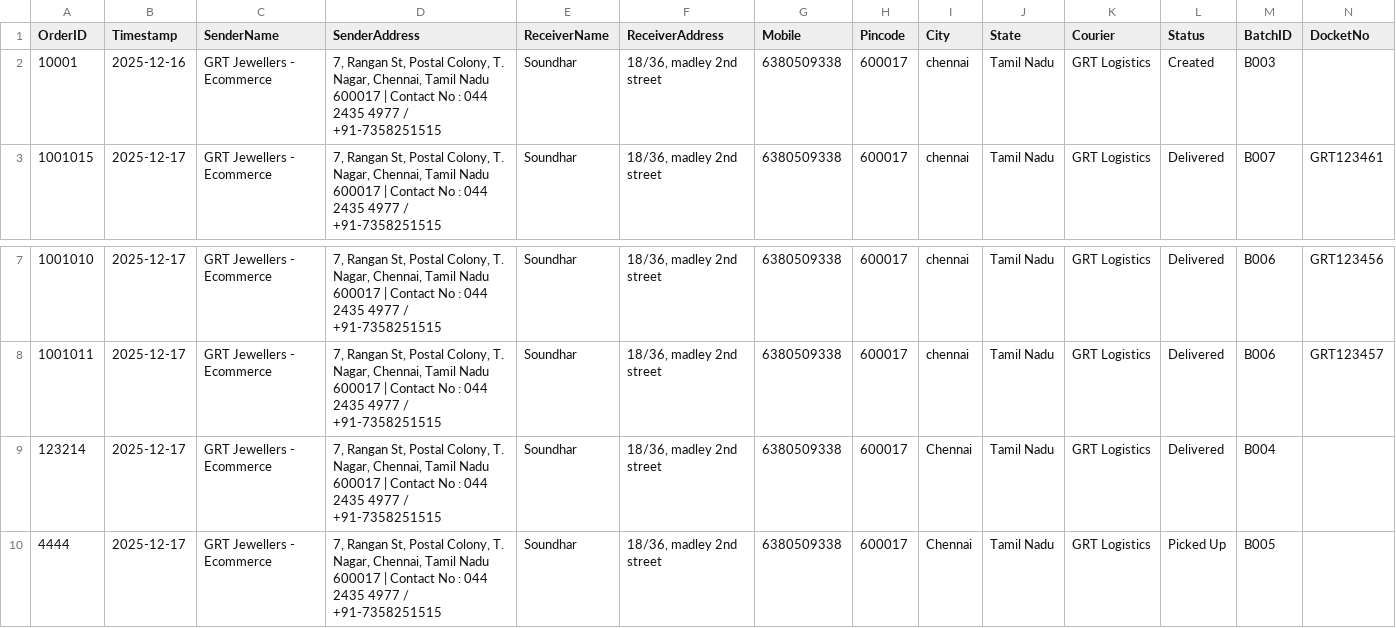
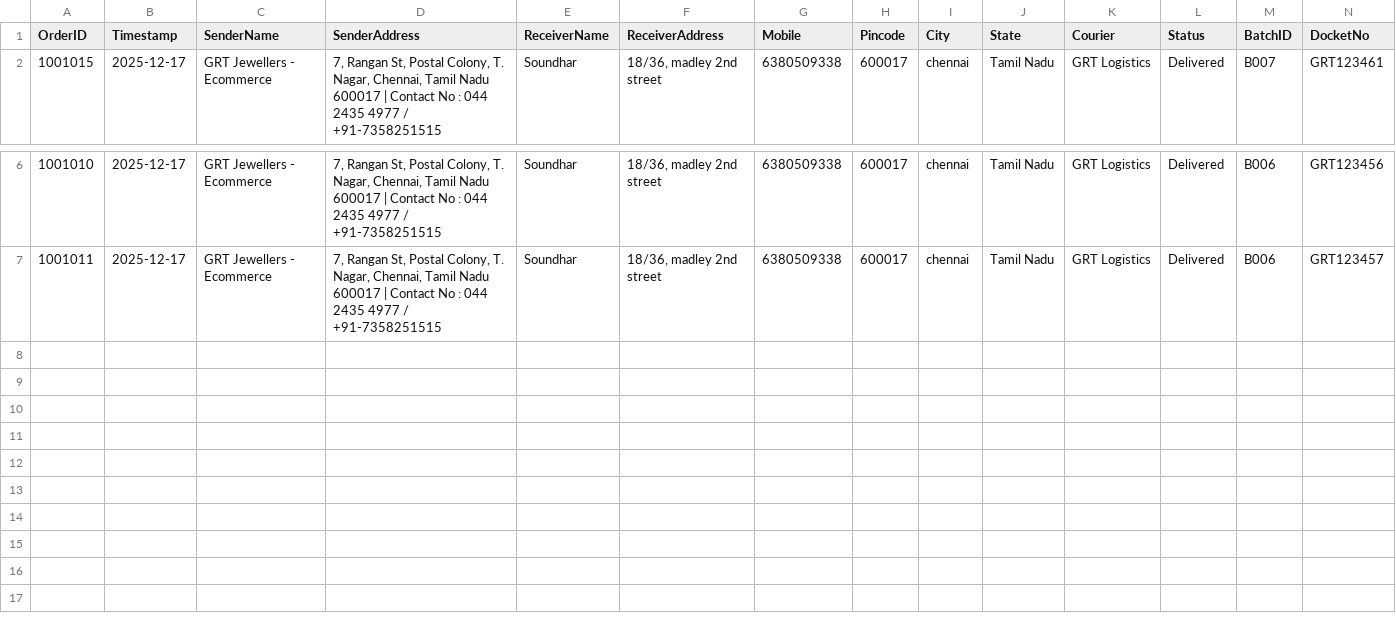
Before and after one commit to AdminSoundhar/GRT-Courier-Manager, a CSV file: orders.csv, drawn as a sheet; only a part is shown, gaps mark what is left out.

Commit message:
Update orders.csv

```diff
--- a/orders.csv
+++ b/orders.csv
@@ -1,3 +1,2 @@
 OrderID,Timestamp,SenderName,SenderAddress,ReceiverName,ReceiverAddress,Mobile,Pincode,City,State,Courier,Status,BatchID,DocketNo
-10001,2025-12-16,GRT Jewellers - Ecommerce,"7, Rangan St, Postal Colony, T. Nagar, Chennai, Tamil Nadu 600017 | Contact No : 044 2435 4977 / +91-7358251515",Soundhar,"18/36, madley 2nd street",6380509338,600017,chennai,Tamil Nadu,GRT Logistics,Created,B003,
 1001015,2025-12-17,GRT Jewellers - Ecommerce,"7, Rangan St, Postal Colony, T. Nagar, Chennai, Tamil Nadu 600017 | Contact No : 044 2435 4977 / +91-7358251515",Soundhar,"18/36, madley 2nd street",6380509338,600017,chennai,Tamil Nadu,GRT Logistics,Delivered,B007,GRT123461
@@ -8,3 +7 @@ OrderID,Timestamp,SenderName,SenderAddress,ReceiverName,ReceiverAddress,Mobile,P
 1001011,2025-12-17,GRT Jewellers - Ecommerce,"7, Rangan St, Postal Colony, T. Nagar, Chennai, Tamil Nadu 600017 | Contact No : 044 2435 4977 / +91-7358251515",Soundhar,"18/36, madley 2nd street",6380509338,600017,chennai,Tamil Nadu,GRT Logistics,Delivered,B006,GRT123457
-123214,2025-12-17,GRT Jewellers - Ecommerce,"7, Rangan St, Postal Colony, T. Nagar, Chennai, Tamil Nadu 600017 | Contact No : 044 2435 4977 / +91-7358251515",Soundhar,"18/36, madley 2nd street",6380509338,600017,Chennai,Tamil Nadu,GRT Logistics,Delivered,B004,
-4444,2025-12-17,GRT Jewellers - Ecommerce,"7, Rangan St, Postal Colony, T. Nagar, Chennai, Tamil Nadu 600017 | Contact No : 044 2435 4977 / +91-7358251515",Soundhar,"18/36, madley 2nd street",6380509338,600017,Chennai,Tamil Nadu,GRT Logistics,Picked Up,B005,
```
